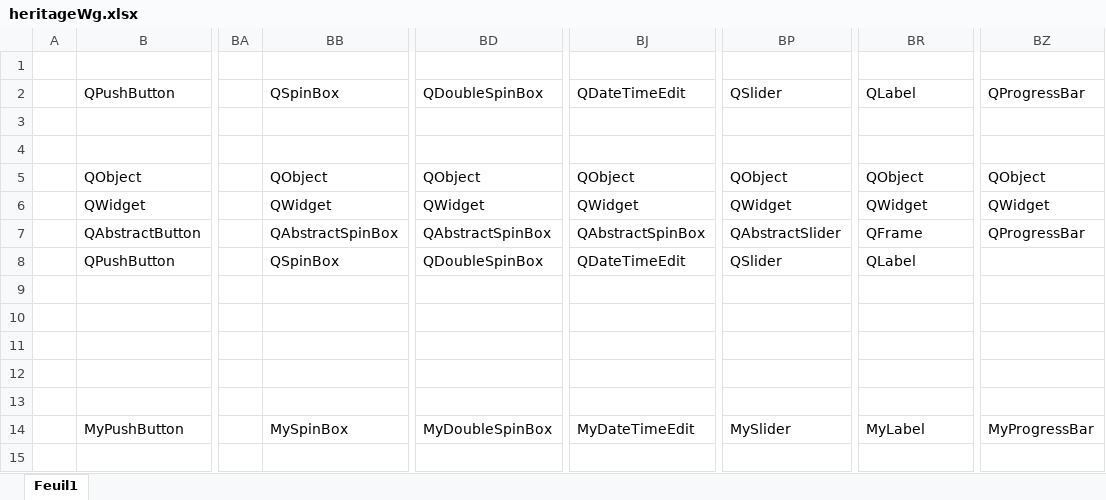
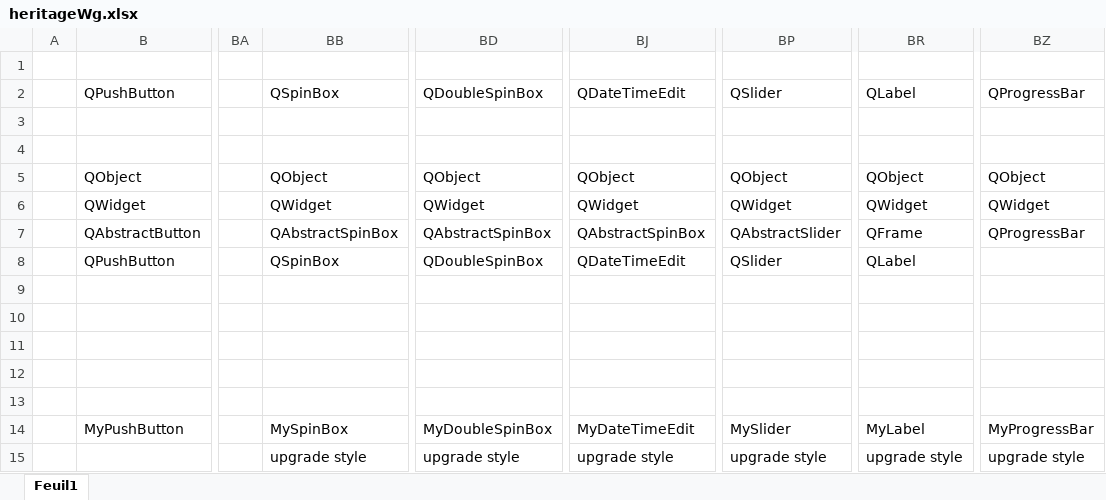
Before and after one commit to LaM0uette/PySide6_Blank_Project_demo, an Excel workbook: docs/heritageWg.xlsx, sheet Feuil1, drawn as a sheet; only a part is shown, gaps mark what is left out; values as stored, in another font and other column widths than the file's, no cell formats; conditional formats not drawn; the diff names each change by its address in the sheet, - before the commit and + after, or states it on an @@ line.

```diff
--- a/docs/heritageWg.xlsx (sheet Feuil1)
+++ b/docs/heritageWg.xlsx (sheet Feuil1)
-BB15: (empty)
+BB15: upgrade style
-BD15: (empty)
+BD15: upgrade style
-BJ15: (empty)
+BJ15: upgrade style
-BP15: (empty)
+BP15: upgrade style
-BR15: (empty)
+BR15: upgrade style
-BZ15: (empty)
+BZ15: upgrade style
```
Also changed, not shown: cell formats, 3 other files.
